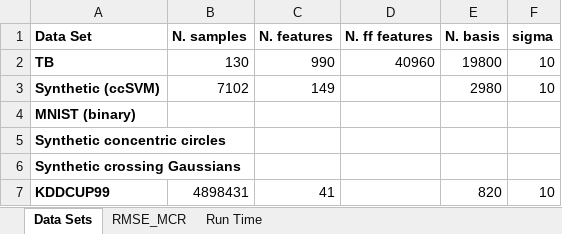
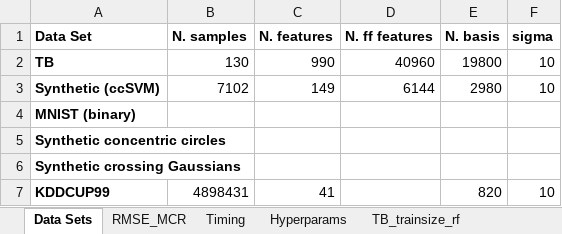
Before and after one commit to YellowFighter/fastfood, an Excel workbook: Results.xlsx, sheet Data Sets, drawn as a sheet; values as stored, in another font and other column widths than the file's, no borders; the diff names each change by its address in the sheet, - before the commit and + after, or states it on an @@ line.

```diff
--- a/Results.xlsx (sheet Data Sets)
+++ b/Results.xlsx (sheet Data Sets)
-sheet tab: Run Time
+sheet tab: Timing
+sheet tab: Hyperparams
+sheet tab: TB_trainsize_rf
-D3 (N. ff features): (empty)
+D3 (N. ff features): 6144
```
Also changed, not shown: sheet Timing, other sheet tabs, charts or pictures.
